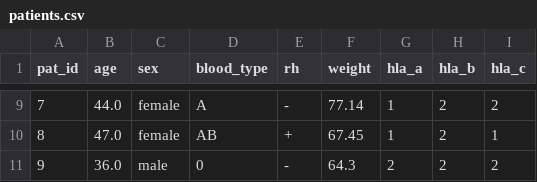
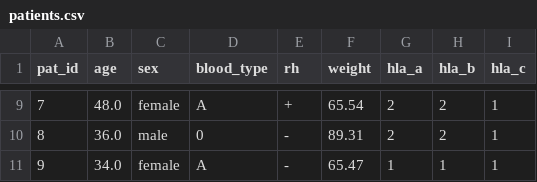
Before and after one commit to ernesto-sanchez/COMET, a CSV file: synthetic_data_generation/patients.csv, drawn as a sheet; only a part is shown, gaps mark what is left out; the diff covers the shown part only.

```diff
--- a/synthetic_data_generation/patients.csv
+++ b/synthetic_data_generation/patients.csv
@@ -9,3 +9,3 @@ pat_id,age,sex,blood_type,rh,weight,hla_a,hla_b,hla_c
-7,44.0,female,A,-,77.14,1,2,2
-8,47.0,female,AB,+,67.45,1,2,1
-9,36.0,male,0,-,64.3,2,2,2
+7,48.0,female,A,+,65.54,2,2,1
+8,36.0,male,0,-,89.31,2,2,1
+9,34.0,female,A,-,65.47,1,1,1
```
Also changed, not shown: 39 edited cells elsewhere in this file, synthetic_data_generation/effects.csv, synthetic_data_generation/organs.csv, 4 other files.
